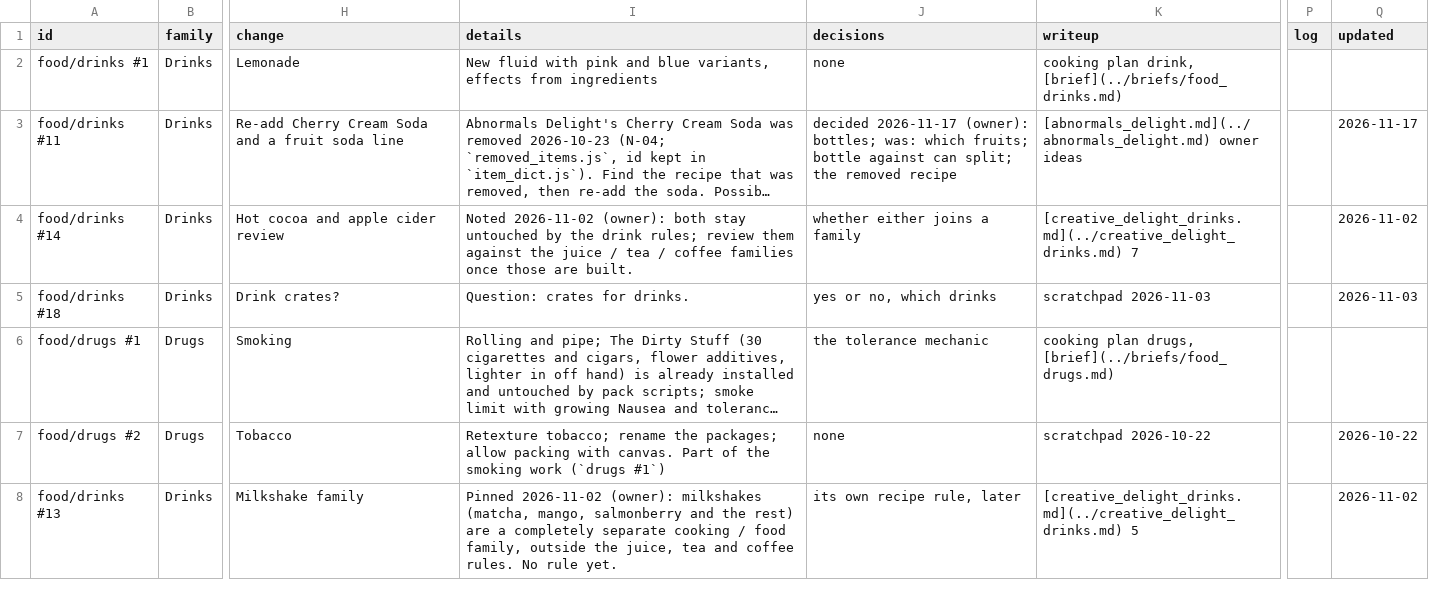
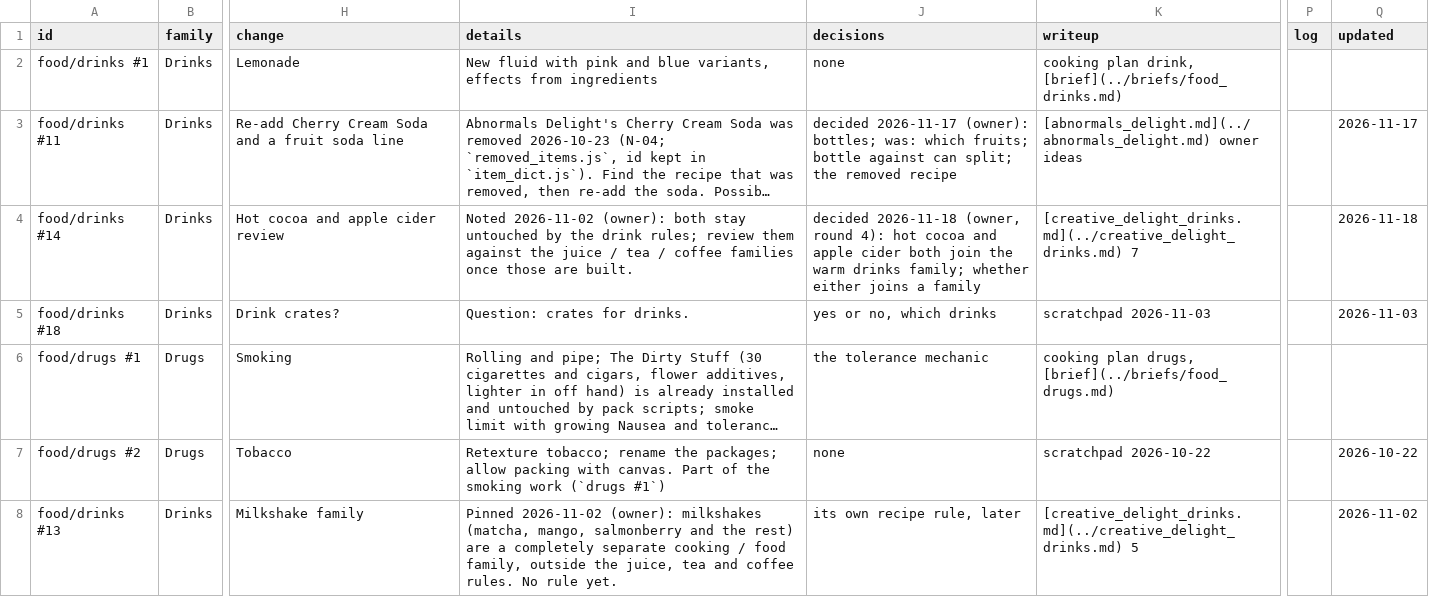
Before and after one commit to SaintAlfonzo/CreativeEngineering, a CSV file: feature_writeup/todo/rows/drinks_and_drugs.csv, drawn as a sheet; only a part is shown, gaps mark what is left out; long unchanged cells end in …; the diff names each change by its address in the sheet, - before the commit and + after, or states it on an @@ line.

```diff
--- a/feature_writeup/todo/rows/drinks_and_drugs.csv
+++ b/feature_writeup/todo/rows/drinks_and_drugs.csv
-J4 (decisions): whether either…
+J4 (decisions): decided 2026-11-18 (owner, round 4): hot cocoa and apple cider both join the warm drinks family; whether either…
-Q4 (updated): 2026-11-02
+Q4 (updated): 2026-11-18
```
Also changed, not shown: 6 other files.
